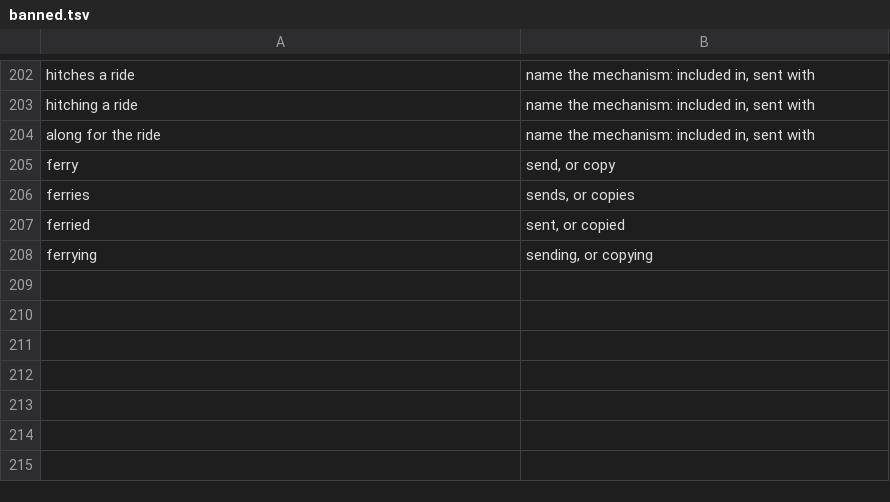
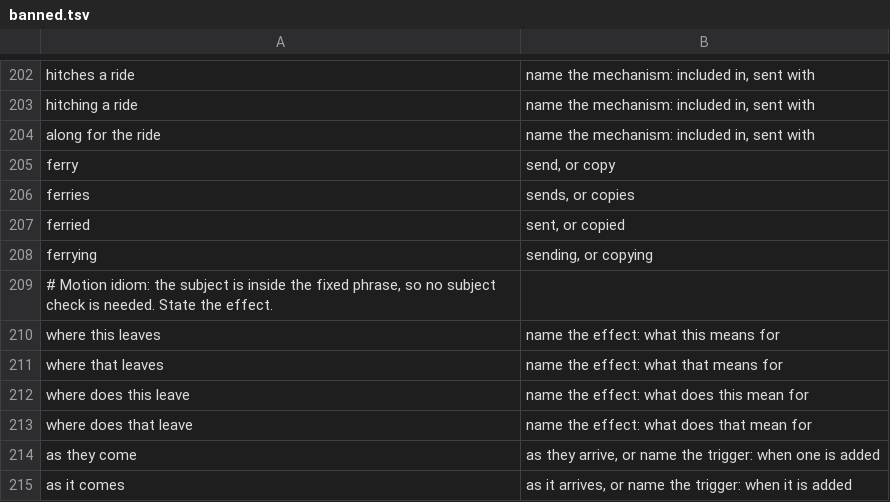
Before and after one commit to jimbarritt/software-english, a TSV file: vocabulary/banned.tsv, drawn as a sheet; only a part is shown, gaps mark what is left out.

```diff
--- a/vocabulary/banned.tsv
+++ b/vocabulary/banned.tsv
@@ -208 +208,8 @@ ferried	sent, or copied
 ferrying	sending, or copying
+# Motion idiom: the subject is inside the fixed phrase, so no subject check is needed. State the effect.
+where this leaves	name the effect: what this means for
+where that leaves	name the effect: what that means for
+where does this leave	name the effect: what does this mean for
+where does that leave	name the effect: what does that mean for
+as they come	as they arrive, or name the trigger: when one is added
+as it comes	as it arrives, or name the trigger: when it is added
```
Also changed, not shown: 2 other files.
